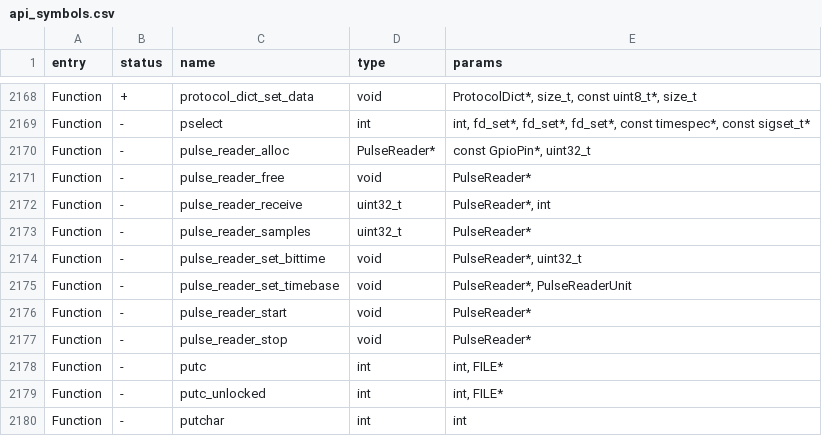
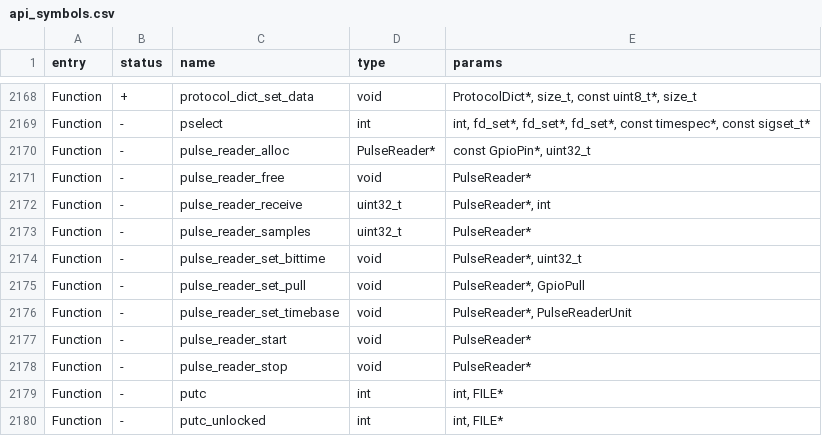
Before and after one commit to Gustav-png/Moon-Firmware, a CSV file: firmware/targets/f7/api_symbols.csv, drawn as a sheet; only a part is shown, gaps mark what is left out; the shorter side is filled out with more unchanged rows; the diff names each change by its address in the sheet, - before the commit and + after, or states it on an @@ line.

Commit message:
pulse_reader: add call to set GPIO pull direction

```diff
--- a/firmware/targets/f7/api_symbols.csv
+++ b/firmware/targets/f7/api_symbols.csv
+row 2175: Function | - | pulse_reader_set_pull | void | PulseReader*, GpioPull
```
Also changed, not shown: 2 other files.
